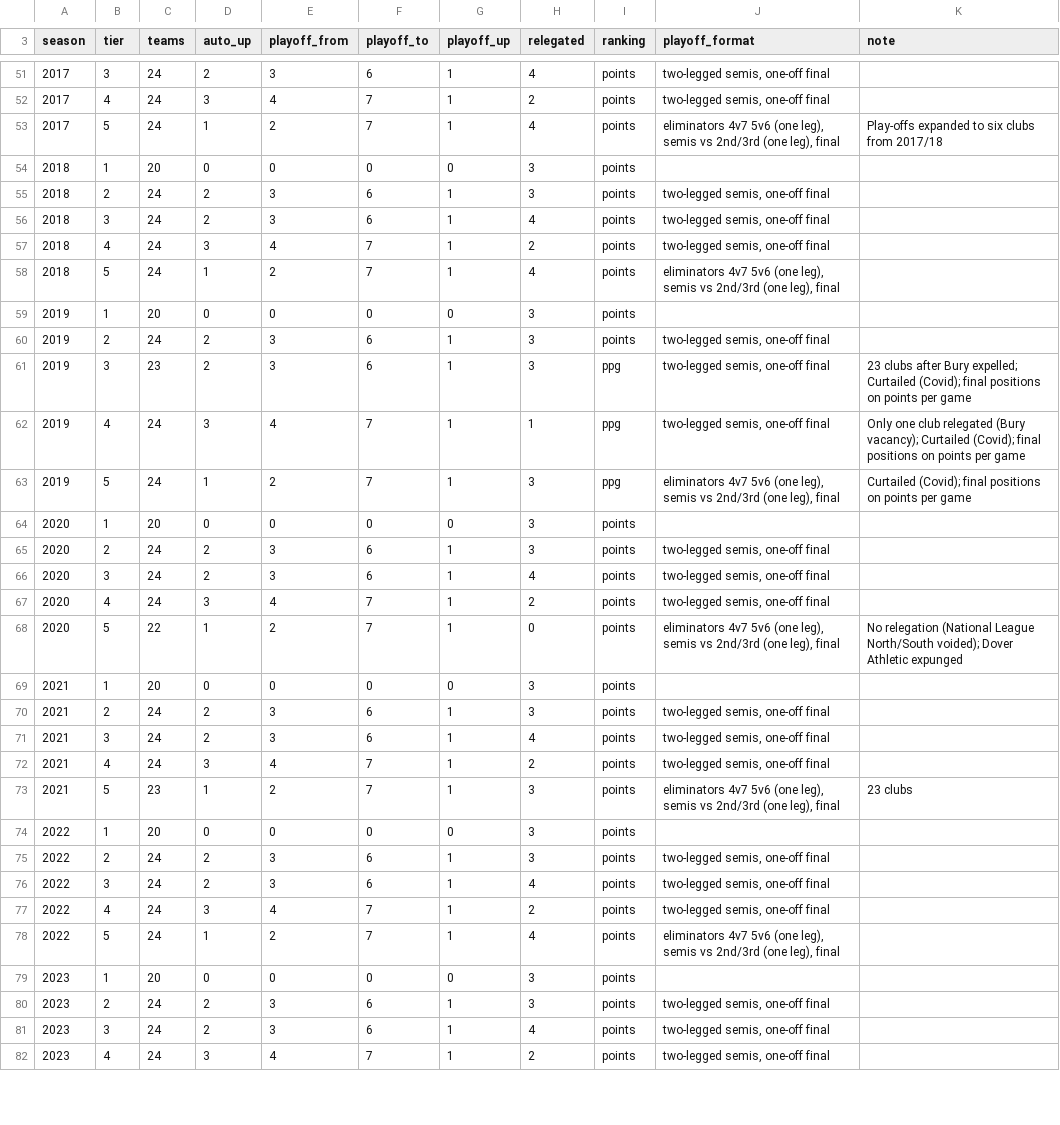
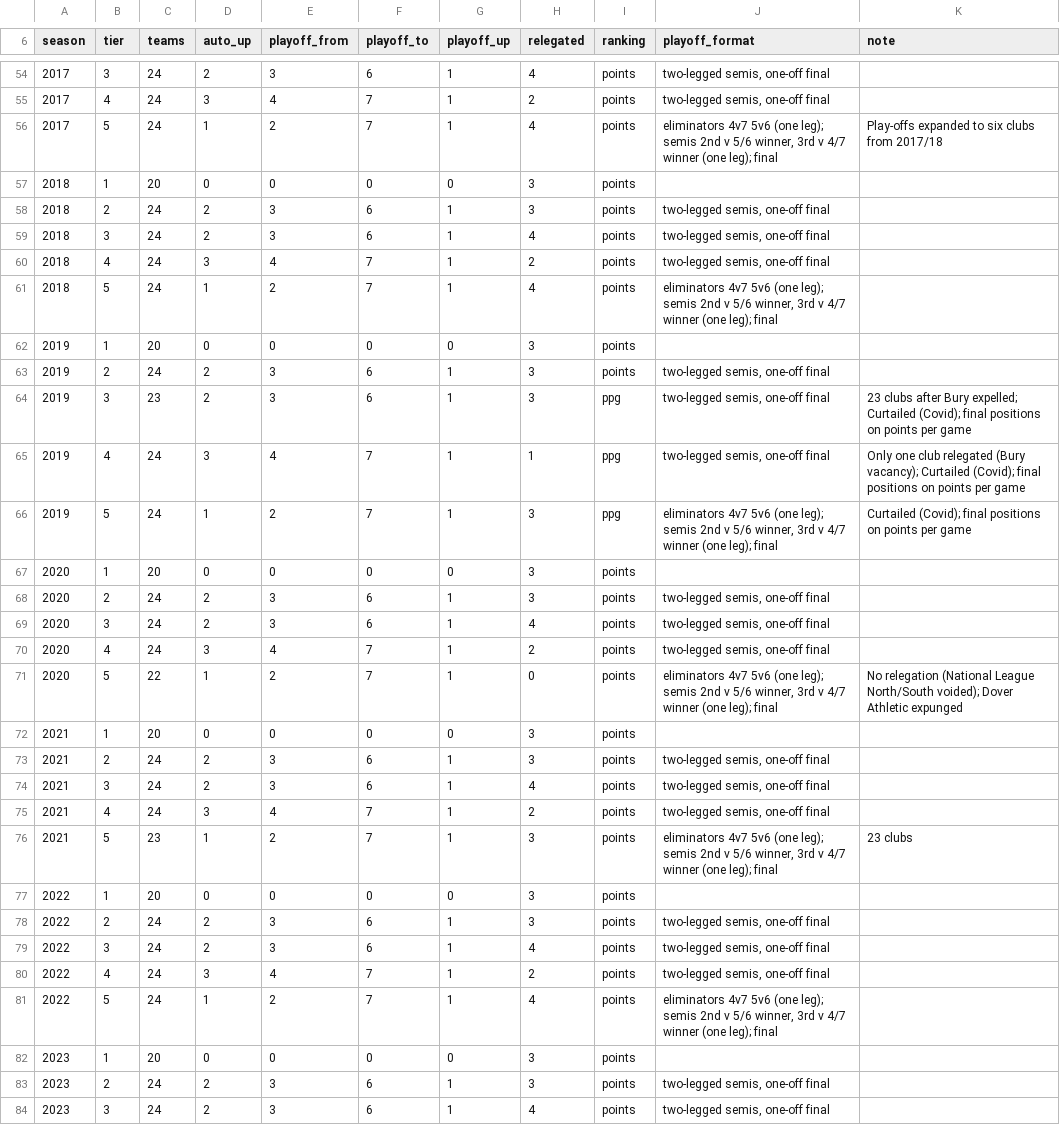
Before and after one commit to risnatsum/alt-history-pl, a CSV file: data/reference/seasons.csv, drawn as a sheet; only a part is shown, gaps mark what is left out; the shorter side is filled out with more unchanged rows; the diff covers the shown part only.

```diff
--- a/data/reference/seasons.csv
+++ b/data/reference/seasons.csv
@@ -52,3 +55,3 @@ season,tier,teams,auto_up,playoff_from,playoff_to,playoff_up,relegated,ranking,p
 2017,4,24,3,4,7,1,2,points,"two-legged semis, one-off final",
-2017,5,24,1,2,7,1,4,points,"eliminators 4v7 5v6 (one leg), semis vs 2nd/3rd (one leg), final",Play-offs expanded to six clubs from 2017/18
+2017,5,24,1,2,7,1,4,points,"eliminators 4v7 5v6 (one leg); semis 2nd v 5/6 winner, 3rd v 4/7 winner (one leg); final",Play-offs expanded to six clubs from 2017/18
 2018,1,20,0,0,0,0,3,points,,
@@ -57,3 +60,3 @@ season,tier,teams,auto_up,playoff_from,playoff_to,playoff_up,relegated,ranking,p
 2018,4,24,3,4,7,1,2,points,"two-legged semis, one-off final",
-2018,5,24,1,2,7,1,4,points,"eliminators 4v7 5v6 (one leg), semis vs 2nd/3rd (one leg), final",
+2018,5,24,1,2,7,1,4,points,"eliminators 4v7 5v6 (one leg); semis 2nd v 5/6 winner, 3rd v 4/7 winner (one leg); final",
 2019,1,20,0,0,0,0,3,points,,
@@ -62,3 +65,3 @@ season,tier,teams,auto_up,playoff_from,playoff_to,playoff_up,relegated,ranking,p
 2019,4,24,3,4,7,1,1,ppg,"two-legged semis, one-off final",Only one club relegated (Bury vacancy); Curtailed (Covid); final positions on points per game
-2019,5,24,1,2,7,1,3,ppg,"eliminators 4v7 5v6 (one leg), semis vs 2nd/3rd (one leg), final",Curtailed (Covid); final positions on points per game
+2019,5,24,1,2,7,1,3,ppg,"eliminators 4v7 5v6 (one leg); semis 2nd v 5/6 winner, 3rd v 4/7 winner (one leg); final",Curtailed (Covid); final positions on points per game
 2020,1,20,0,0,0,0,3,points,,
@@ -67,3 +70,3 @@ season,tier,teams,auto_up,playoff_from,playoff_to,playoff_up,relegated,ranking,p
 2020,4,24,3,4,7,1,2,points,"two-legged semis, one-off final",
-2020,5,22,1,2,7,1,0,points,"eliminators 4v7 5v6 (one leg), semis vs 2nd/3rd (one leg), final",No relegation (National League North/South voided); Dover Athletic expunged
+2020,5,22,1,2,7,1,0,points,"eliminators 4v7 5v6 (one leg); semis 2nd v 5/6 winner, 3rd v 4/7 winner (one leg); final",No relegation (National League North/South voided); Dover Athletic expunged
 2021,1,20,0,0,0,0,3,points,,
@@ -72,3 +75,3 @@ season,tier,teams,auto_up,playoff_from,playoff_to,playoff_up,relegated,ranking,p
 2021,4,24,3,4,7,1,2,points,"two-legged semis, one-off final",
-2021,5,23,1,2,7,1,3,points,"eliminators 4v7 5v6 (one leg), semis vs 2nd/3rd (one leg), final",23 clubs
+2021,5,23,1,2,7,1,3,points,"eliminators 4v7 5v6 (one leg); semis 2nd v 5/6 winner, 3rd v 4/7 winner (one leg); final",23 clubs
 2022,1,20,0,0,0,0,3,points,,
@@ -77,3 +80,3 @@ season,tier,teams,auto_up,playoff_from,playoff_to,playoff_up,relegated,ranking,p
 2022,4,24,3,4,7,1,2,points,"two-legged semis, one-off final",
-2022,5,24,1,2,7,1,4,points,"eliminators 4v7 5v6 (one leg), semis vs 2nd/3rd (one leg), final",
+2022,5,24,1,2,7,1,4,points,"eliminators 4v7 5v6 (one leg); semis 2nd v 5/6 winner, 3rd v 4/7 winner (one leg); final",
 2023,1,20,0,0,0,0,3,points,,
```
Also changed, not shown: 3 added rows and 3 edited cells elsewhere in this file, data/reference/movement_exceptions.csv, 7 other files.
